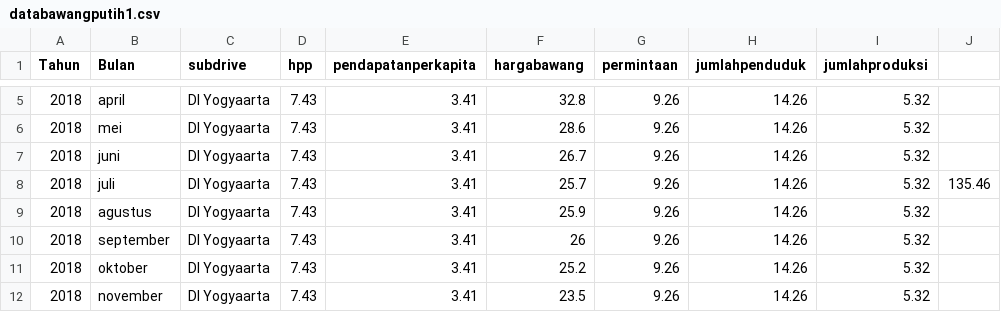
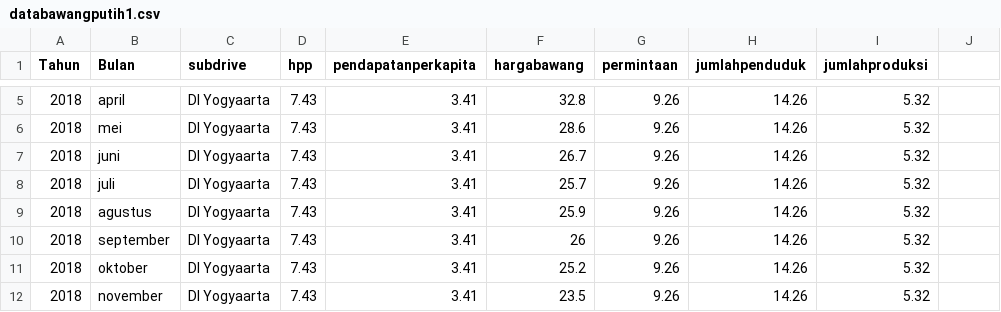
Before and after one commit to Nidahasnai/Big-data, a CSV file: databawangputih1.csv, drawn as a sheet; only a part is shown, gaps mark what is left out.

Commit message:
Add files via upload

```diff
--- a/databawangputih1.csv
+++ b/databawangputih1.csv
@@ -7,3 +7,3 @@ Tahun,Bulan,subdrive,hpp,pendapatanperkapita,hargabawang,permintaan,jumlahpendud
 2018,juni,DI Yogyaarta,7.43,3.41,26.7,9.26,14.26,5.32,
-2018,juli,DI Yogyaarta,7.43,3.41,25.7,9.26,14.26,5.32,135.46
+2018,juli,DI Yogyaarta,7.43,3.41,25.7,9.26,14.26,5.32,
 2018,agustus,DI Yogyaarta,7.43,3.41,25.9,9.26,14.26,5.32,
```
